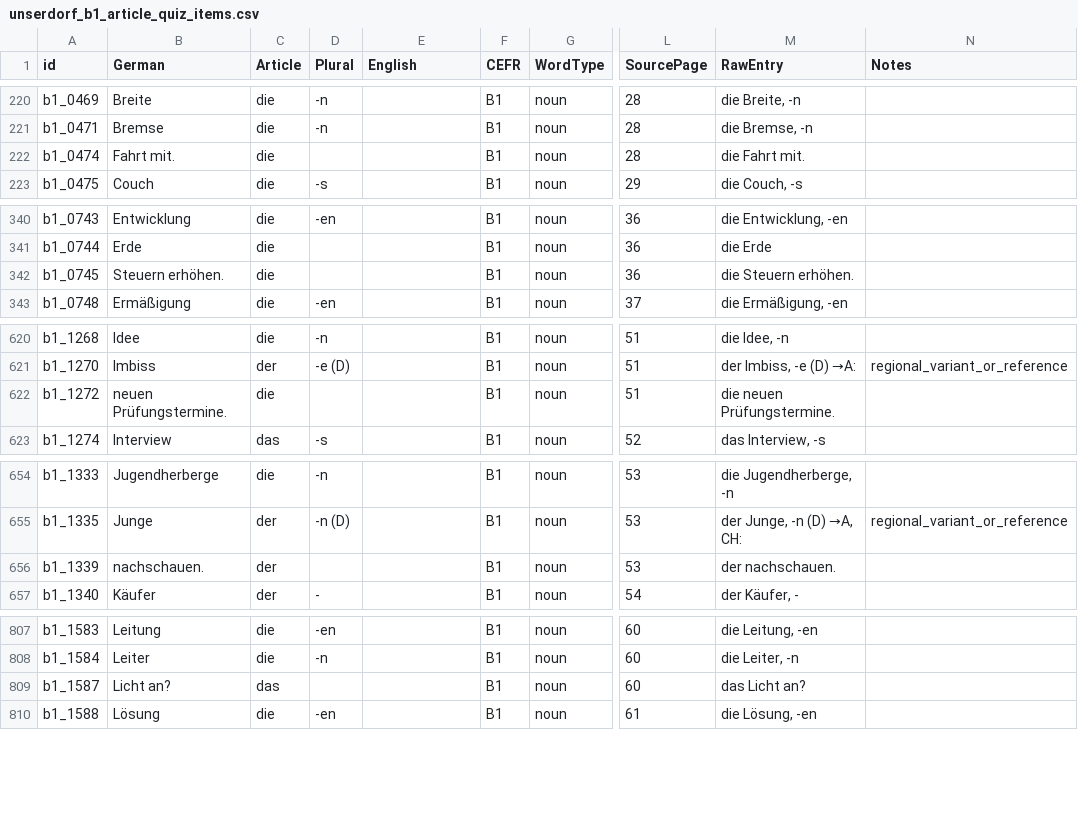
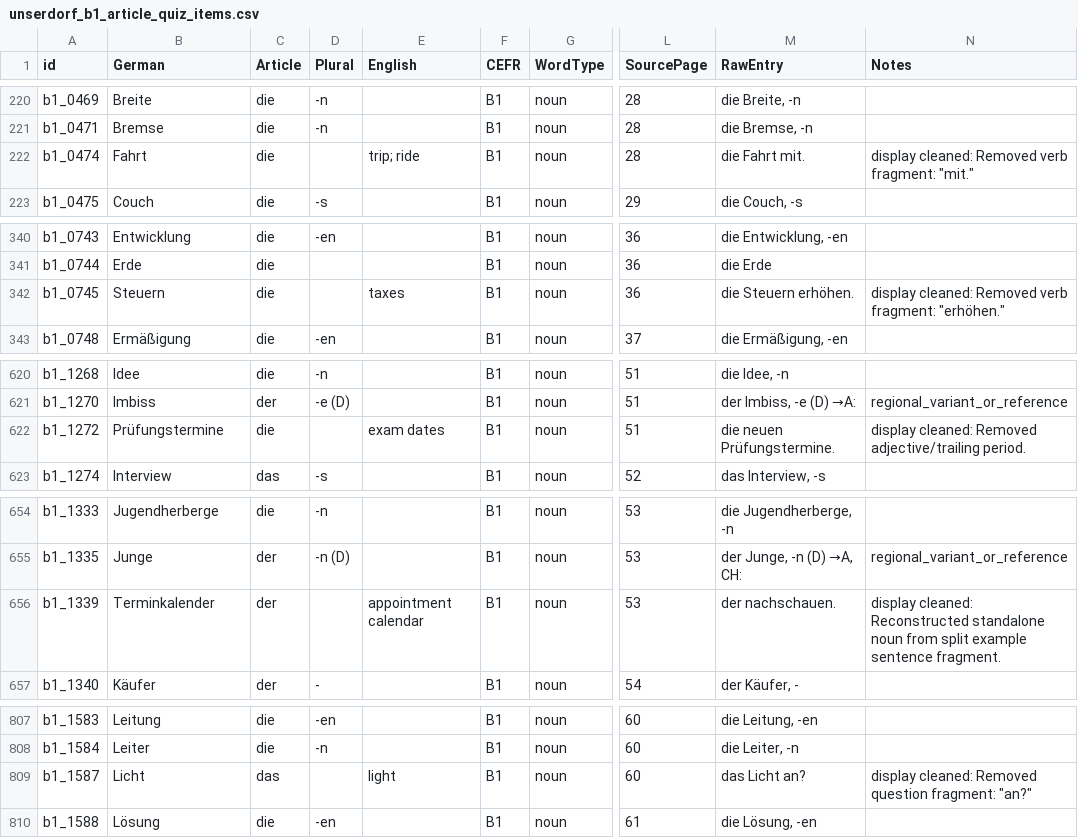
Before and after one commit to UnserDorf/user-dorf-v0, a CSV file: unserdorf_b1_article_quiz_items.csv, drawn as a sheet; only a part is shown, gaps mark what is left out; the diff covers the shown part only; the diff names each change by its address in the sheet, - before the commit and + after, or states it on an @@ line.

```diff
--- a/unserdorf_b1_article_quiz_items.csv
+++ b/unserdorf_b1_article_quiz_items.csv
-B222 (German): Fahrt mit.
+B222 (German): Fahrt
-E222 (English): (empty)
+E222 (English): trip; ride
-N222 (Notes): (empty)
+N222 (Notes): display cleaned: Removed verb fragment: "mit."
-B342 (German): Steuern erhöhen.
+B342 (German): Steuern
-E342 (English): (empty)
+E342 (English): taxes
-N342 (Notes): (empty)
+N342 (Notes): display cleaned: Removed verb fragment: "erhöhen."
-B622 (German): neuen Prüfungstermine.
+B622 (German): Prüfungstermine
-E622 (English): (empty)
+E622 (English): exam dates
-N622 (Notes): (empty)
+N622 (Notes): display cleaned: Removed adjective/trailing period.
-B656 (German): nachschauen.
+B656 (German): Terminkalender
-E656 (English): (empty)
+E656 (English): appointment calendar
-N656 (Notes): (empty)
+N656 (Notes): display cleaned: Reconstructed standalone noun from split example sentence fragment.
-B809 (German): Licht an?
+B809 (German): Licht
-E809 (English): (empty)
+E809 (English): light
-N809 (Notes): (empty)
+N809 (Notes): display cleaned: Removed question fragment: "an?"
```
Also changed, not shown: 24 edited cells elsewhere in this file, unserdorf_b1_problem_review.csv, unserdorf_b1_vocabulary_quiz_items.csv, 2 other files.
